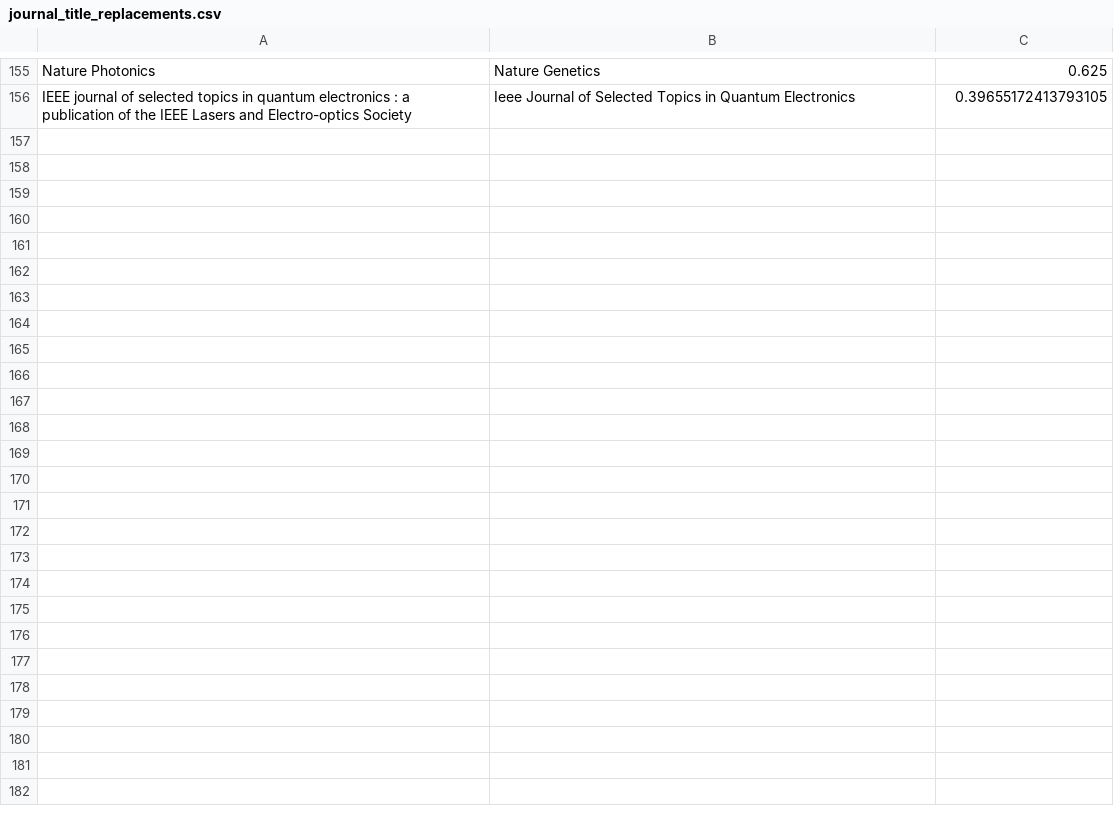
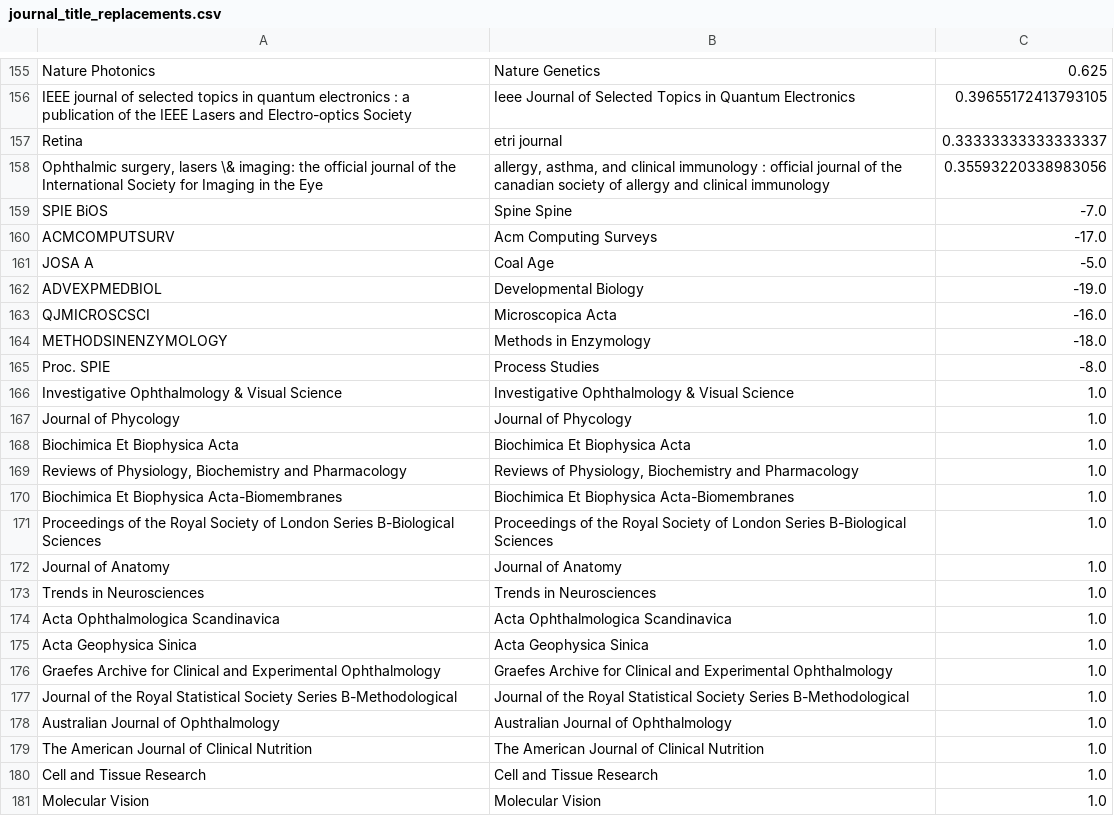
Before and after one commit to rjonnal/PyBib, a CSV file: journal_list/journal_title_replacements/journal_title_replacements.csv, drawn as a sheet; only a part is shown, gaps mark what is left out.

```diff
--- a/journal_list/journal_title_replacements/journal_title_replacements.csv
+++ b/journal_list/journal_title_replacements/journal_title_replacements.csv
@@ -159 +159,26 @@ Nature Photonics,Nature Genetics,0.625
 IEEE journal of selected topics in quantum electronics : a publication of the IEEE Lasers and Electro-optics Society,Ieee Journal of Selected Topics in Quantum Electronics,0.39655172413793105
+Retina,etri journal,0.33333333333333337
+"Ophthalmic surgery, lasers \& imaging: the official journal of the International Society for Imaging in the Eye","allergy, asthma, and clinical immunology : official journal of the canadian society of allergy and clinical immunology",0.35593220338983056
+SPIE BiOS,Spine Spine,-7.0
+ACMCOMPUTSURV,Acm Computing Surveys,-17.0
+JOSA A,Coal Age,-5.0
+ADVEXPMEDBIOL,Developmental Biology,-19.0
+QJMICROSCSCI,Microscopica Acta,-16.0
+METHODSINENZYMOLOGY,Methods in Enzymology,-18.0
+Proc. SPIE,Process Studies,-8.0
+Investigative Ophthalmology & Visual Science,Investigative Ophthalmology & Visual Science,1.0
+Journal of Phycology,Journal of Phycology,1.0
+Biochimica Et Biophysica Acta,Biochimica Et Biophysica Acta,1.0
+"Reviews of Physiology, Biochemistry and Pharmacology","Reviews of Physiology, Biochemistry and Pharmacology",1.0
+Biochimica Et Biophysica Acta-Biomembranes,Biochimica Et Biophysica Acta-Biomembranes,1.0
+Proceedings of the Royal Society of London Series B-Biological Sciences,Proceedings of the Royal Society of London Series B-Biological Sciences,1.0
+Journal of Anatomy,Journal of Anatomy,1.0
+Trends in Neurosciences,Trends in Neurosciences,1.0
+Acta Ophthalmologica Scandinavica,Acta Ophthalmologica Scandinavica,1.0
+Acta Geophysica Sinica,Acta Geophysica Sinica,1.0
+Graefes Archive for Clinical and Experimental Ophthalmology,Graefes Archive for Clinical and Experimental Ophthalmology,1.0
+Journal of the Royal Statistical Society Series B-Methodological,Journal of the Royal Statistical Society Series B-Methodological,1.0
+Australian Journal of Ophthalmology,Australian Journal of Ophthalmology,1.0
+The American Journal of Clinical Nutrition,The American Journal of Clinical Nutrition,1.0
+Cell and Tissue Research,Cell and Tissue Research,1.0
+Molecular Vision,Molecular Vision,1.0
```
Also changed, not shown: 3 other files.
